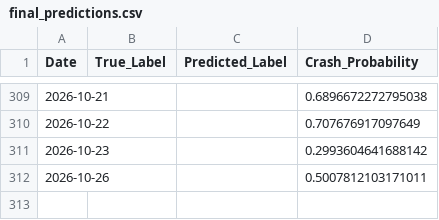
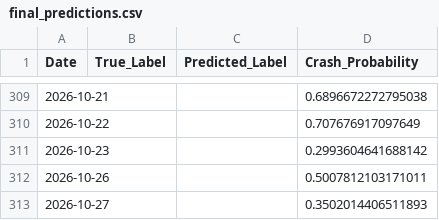
Before and after one commit to ExcelsiorSR/Project_QP, a CSV file: data/final_predictions.csv, drawn as a sheet; only a part is shown, gaps mark what is left out.

```diff
--- a/data/final_predictions.csv
+++ b/data/final_predictions.csv
@@ -312 +312,2 @@ Date,True_Label,Predicted_Label,Crash_Probability
 2026-10-26,,,0.5007812103171011
+2026-10-27,,,0.3502014406511893
```
Also changed, not shown: data/macro_stress_signals.csv, 1 other file.
